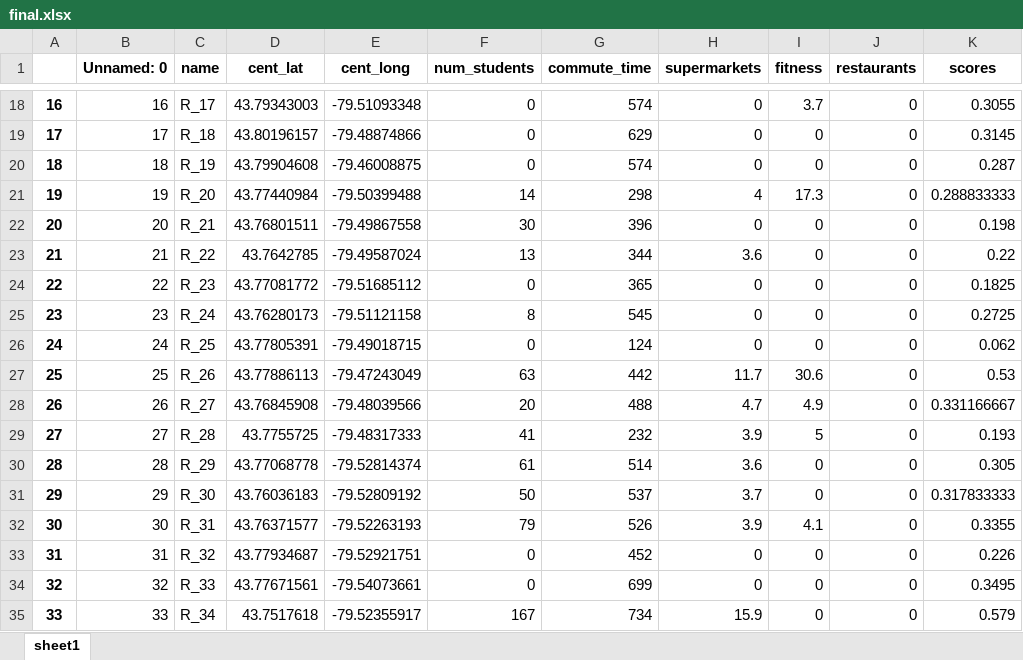
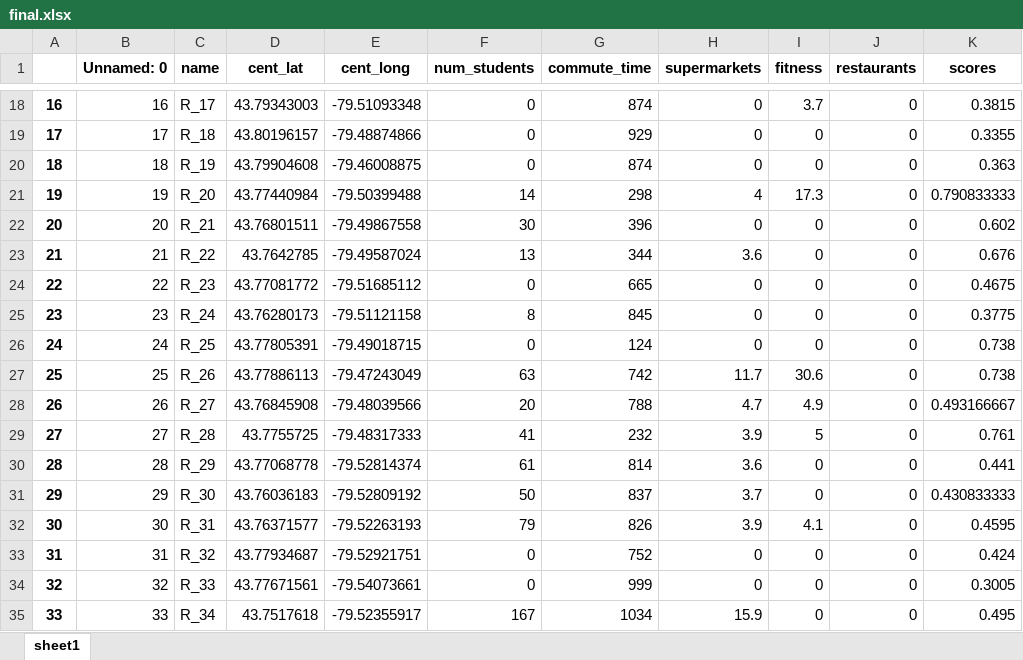
Before and after one commit to xuyangHan/eecs6414-team9, an Excel workbook: static/data/final.xlsx, sheet sheet1, drawn as a sheet; only a part is shown, gaps mark what is left out; values as stored, in another font and other column widths than the file's, no borders; the diff covers the shown part only; the diff names each change by its address in the sheet, - before the commit and + after, or states it on an @@ line.

```diff
--- a/static/data/final.xlsx (sheet sheet1)
+++ b/static/data/final.xlsx (sheet sheet1)
-G18 (commute_time): 574
+G18 (commute_time): 874
-K18 (scores): 0.3055
+K18 (scores): 0.3815
-G19 (commute_time): 629
+G19 (commute_time): 929
-K19 (scores): 0.3145
+K19 (scores): 0.3355
-G20 (commute_time): 574
+G20 (commute_time): 874
-K20 (scores): 0.287
+K20 (scores): 0.363
-K21 (scores): 0.288833333
+K21 (scores): 0.790833333
-K22 (scores): 0.198
+K22 (scores): 0.602
-K23 (scores): 0.22
+K23 (scores): 0.676
-G24 (commute_time): 365
+G24 (commute_time): 665
-K24 (scores): 0.1825
+K24 (scores): 0.4675
-G25 (commute_time): 545
+G25 (commute_time): 845
-K25 (scores): 0.2725
+K25 (scores): 0.3775
-K26 (scores): 0.062
+K26 (scores): 0.738
-G27 (commute_time): 442
+G27 (commute_time): 742
-K27 (scores): 0.53
+K27 (scores): 0.738
-G28 (commute_time): 488
+G28 (commute_time): 788
-K28 (scores): 0.331166667
+K28 (scores): 0.493166667
-K29 (scores): 0.193
+K29 (scores): 0.761
-G30 (commute_time): 514
+G30 (commute_time): 814
-K30 (scores): 0.305
+K30 (scores): 0.441
-G31 (commute_time): 537
+G31 (commute_time): 837
-K31 (scores): 0.317833333
+K31 (scores): 0.430833333
-G32 (commute_time): 526
+G32 (commute_time): 826
-K32 (scores): 0.3355
+K32 (scores): 0.4595
-G33 (commute_time): 452
+G33 (commute_time): 752
-K33 (scores): 0.226
+K33 (scores): 0.424
-G34 (commute_time): 699
+G34 (commute_time): 999
-K34 (scores): 0.3495
+K34 (scores): 0.3005
-G35 (commute_time): 734
+G35 (commute_time): 1034
-K35 (scores): 0.579
+K35 (scores): 0.495
```
Also changed, not shown: 57 edited cells elsewhere in this sheet.
